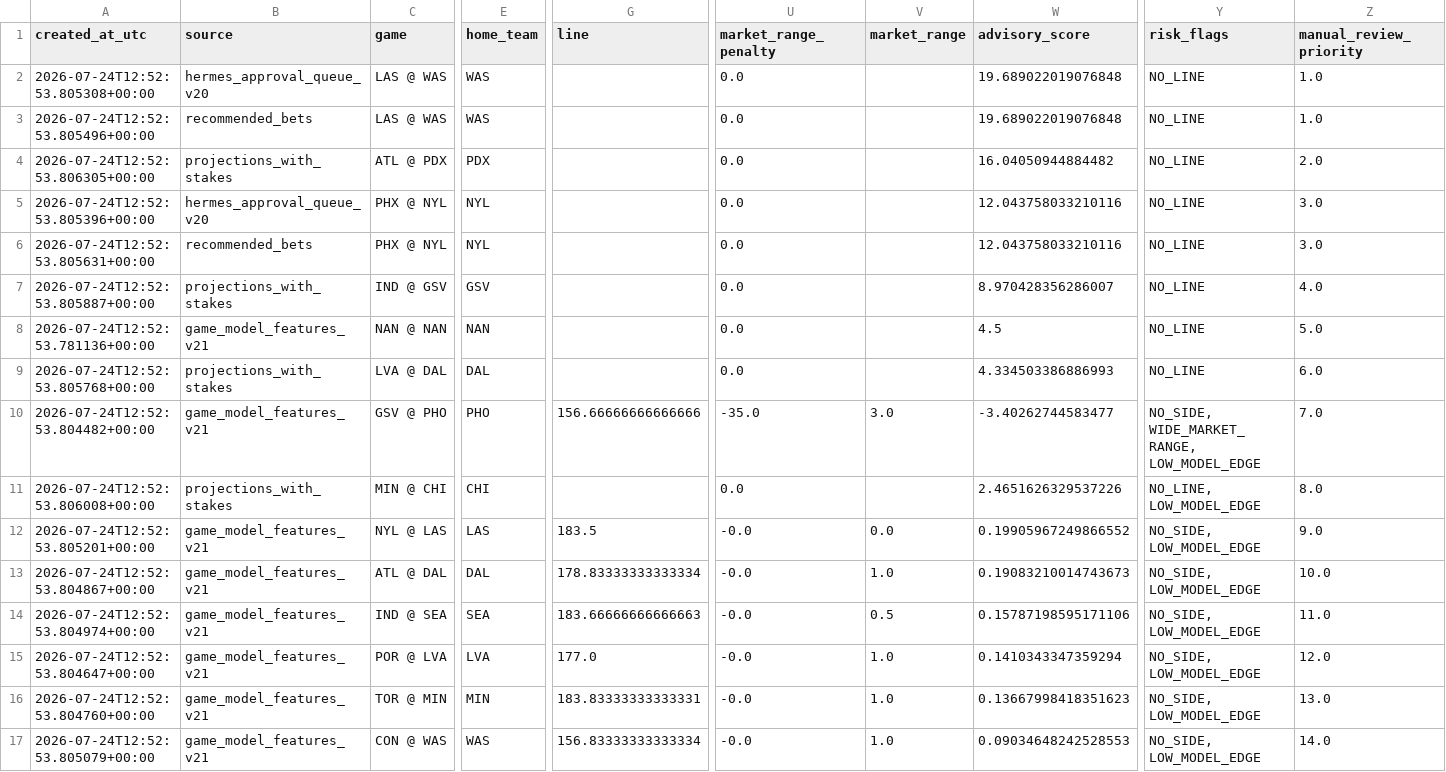
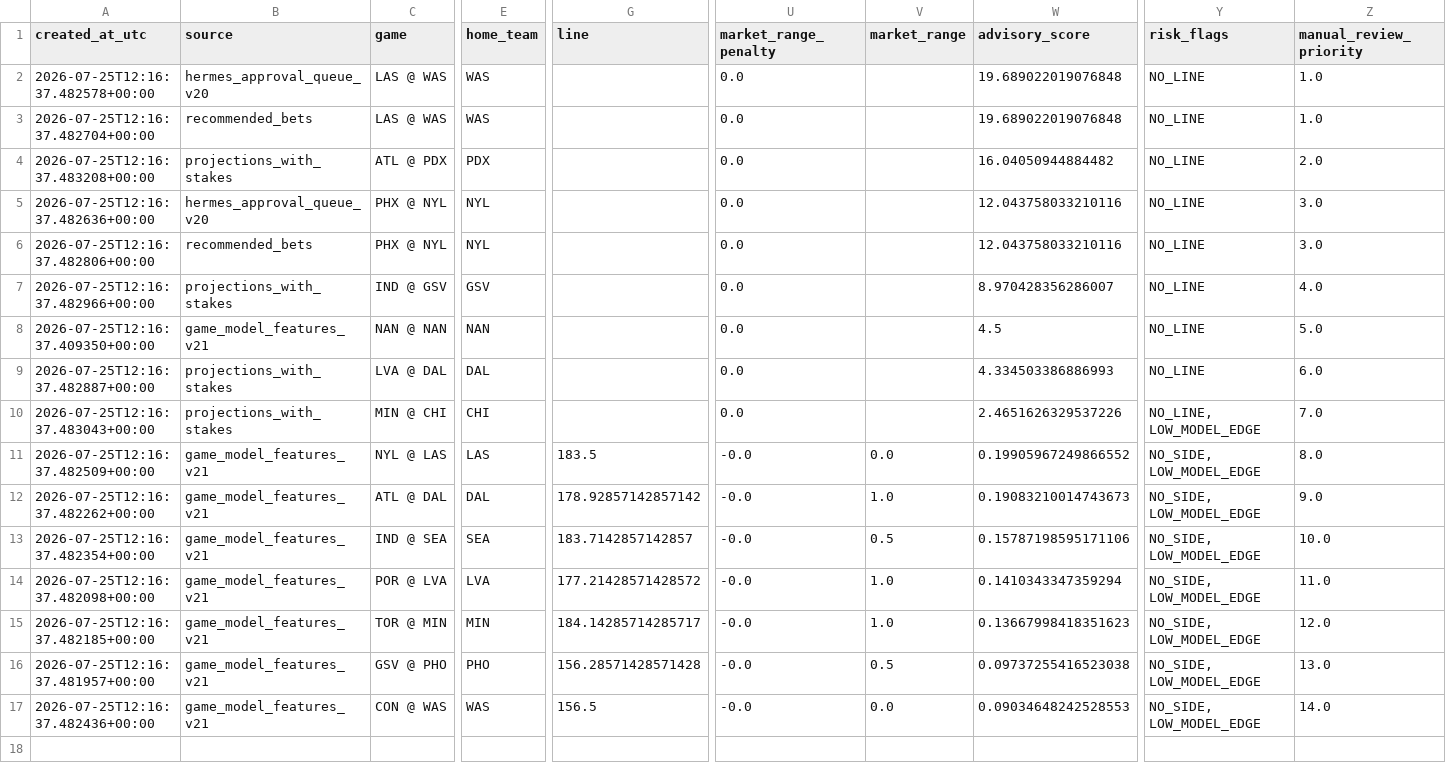
Before and after one commit to damoutinho11-art/wnba-edge-lab, a CSV file: wnba_outputs/model_advisory_scores_v21.csv, drawn as a sheet; only a part is shown, gaps mark what is left out; removed rows and columns are numbered as before the commit, all else as after; rows hold the shown columns only; the diff names each change by its address in the sheet, - before the commit and + after, or states it on an @@ line.

```diff
--- a/wnba_outputs/model_advisory_scores_v21.csv
+++ b/wnba_outputs/model_advisory_scores_v21.csv
-A2 (created_at_utc): 2026-07-24T12:52:53.805308+00:00
+A2 (created_at_utc): 2026-07-25T12:16:37.482578+00:00
-A3 (created_at_utc): 2026-07-24T12:52:53.805496+00:00
+A3 (created_at_utc): 2026-07-25T12:16:37.482704+00:00
-A4 (created_at_utc): 2026-07-24T12:52:53.806305+00:00
+A4 (created_at_utc): 2026-07-25T12:16:37.483208+00:00
-A5 (created_at_utc): 2026-07-24T12:52:53.805396+00:00
+A5 (created_at_utc): 2026-07-25T12:16:37.482636+00:00
-A6 (created_at_utc): 2026-07-24T12:52:53.805631+00:00
+A6 (created_at_utc): 2026-07-25T12:16:37.482806+00:00
-A7 (created_at_utc): 2026-07-24T12:52:53.805887+00:00
+A7 (created_at_utc): 2026-07-25T12:16:37.482966+00:00
-A8 (created_at_utc): 2026-07-24T12:52:53.781136+00:00
+A8 (created_at_utc): 2026-07-25T12:16:37.409350+00:00
-A9 (created_at_utc): 2026-07-24T12:52:53.805768+00:00
+A9 (created_at_utc): 2026-07-25T12:16:37.482887+00:00
-row 10: 2026-07-24T12:52:53.804482+00:00 | game_model_features_v21 | GSV @ PHO | PHO | 156.66666666666666 | -35.0 | 3.0 | -3.40262744583477 | NO_SIDE, WIDE_MARKET_RANGE, LOW_MODEL_EDGE | 7.0
-A10 (created_at_utc): 2026-07-24T12:52:53.806008+00:00
+A10 (created_at_utc): 2026-07-25T12:16:37.483043+00:00
-Z10 (manual_review_priority): 8.0
+Z10 (manual_review_priority): 7.0
-A11 (created_at_utc): 2026-07-24T12:52:53.805201+00:00
+A11 (created_at_utc): 2026-07-25T12:16:37.482509+00:00
-Z11 (manual_review_priority): 9.0
+Z11 (manual_review_priority): 8.0
-A12 (created_at_utc): 2026-07-24T12:52:53.804867+00:00
+A12 (created_at_utc): 2026-07-25T12:16:37.482262+00:00
-G12 (line): 178.83333333333334
+G12 (line): 178.92857142857142
-Z12 (manual_review_priority): 10.0
+Z12 (manual_review_priority): 9.0
-A13 (created_at_utc): 2026-07-24T12:52:53.804974+00:00
+A13 (created_at_utc): 2026-07-25T12:16:37.482354+00:00
-G13 (line): 183.66666666666663
+G13 (line): 183.7142857142857
-Z13 (manual_review_priority): 11.0
+Z13 (manual_review_priority): 10.0
-A14 (created_at_utc): 2026-07-24T12:52:53.804647+00:00
+A14 (created_at_utc): 2026-07-25T12:16:37.482098+00:00
-G14 (line): 177.0
+G14 (line): 177.21428571428572
-Z14 (manual_review_priority): 12.0
+Z14 (manual_review_priority): 11.0
-A15 (created_at_utc): 2026-07-24T12:52:53.804760+00:00
+A15 (created_at_utc): 2026-07-25T12:16:37.482185+00:00
-G15 (line): 183.83333333333331
+G15 (line): 184.14285714285717
-Z15 (manual_review_priority): 13.0
+Z15 (manual_review_priority): 12.0
+row 16: 2026-07-25T12:16:37.481957+00:00 | game_model_features_v21 | GSV @ PHO | PHO | 156.28571428571428 | -0.0 | 0.5 | 0.09737255416523038 | NO_SIDE, LOW_MODEL_EDGE | 13.0
-A17 (created_at_utc): 2026-07-24T12:52:53.805079+00:00
+A17 (created_at_utc): 2026-07-25T12:16:37.482436+00:00
-G17 (line): 156.83333333333334
+G17 (line): 156.5
-V17 (market_range): 1.0
+V17 (market_range): 0.0
```
Also changed, not shown: wnba_outputs/feature_diagnostics_v21.csv, wnba_outputs/game_model_features_v21.csv, 35 other files.
